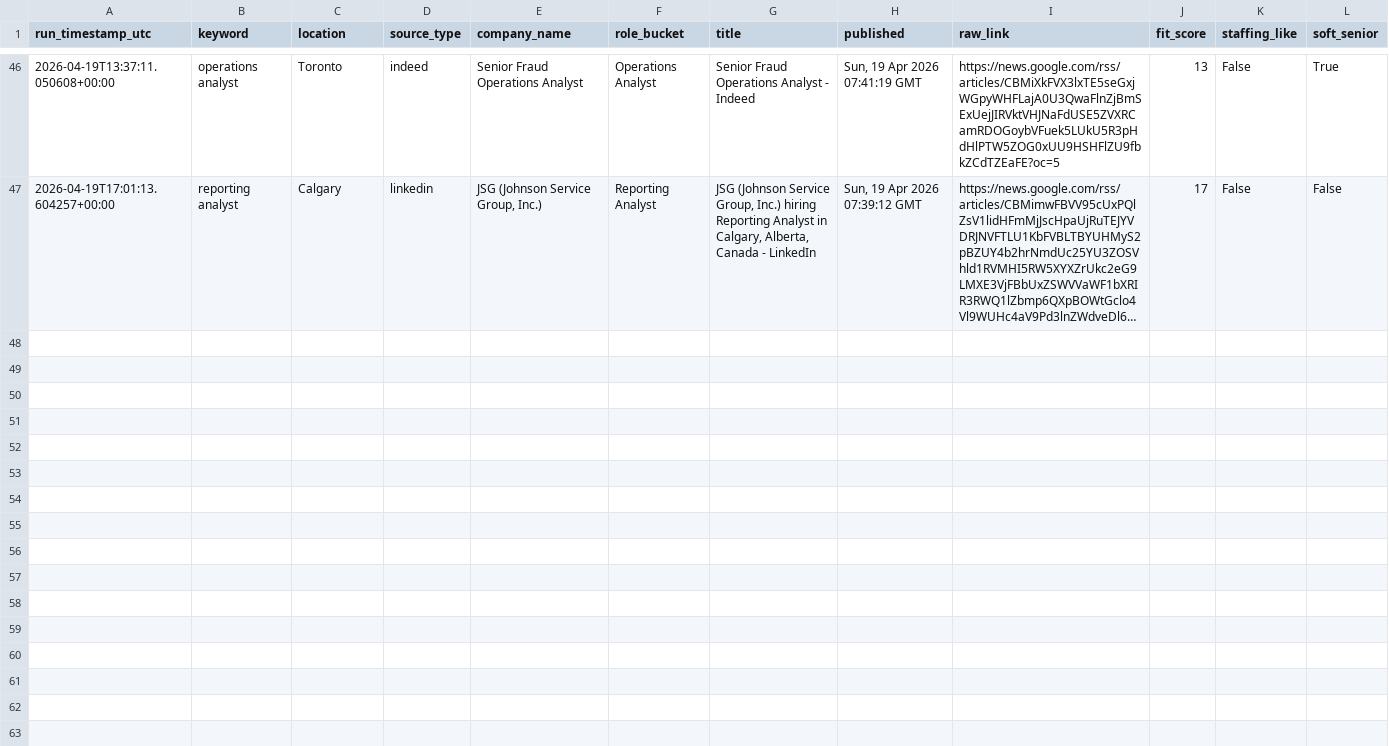
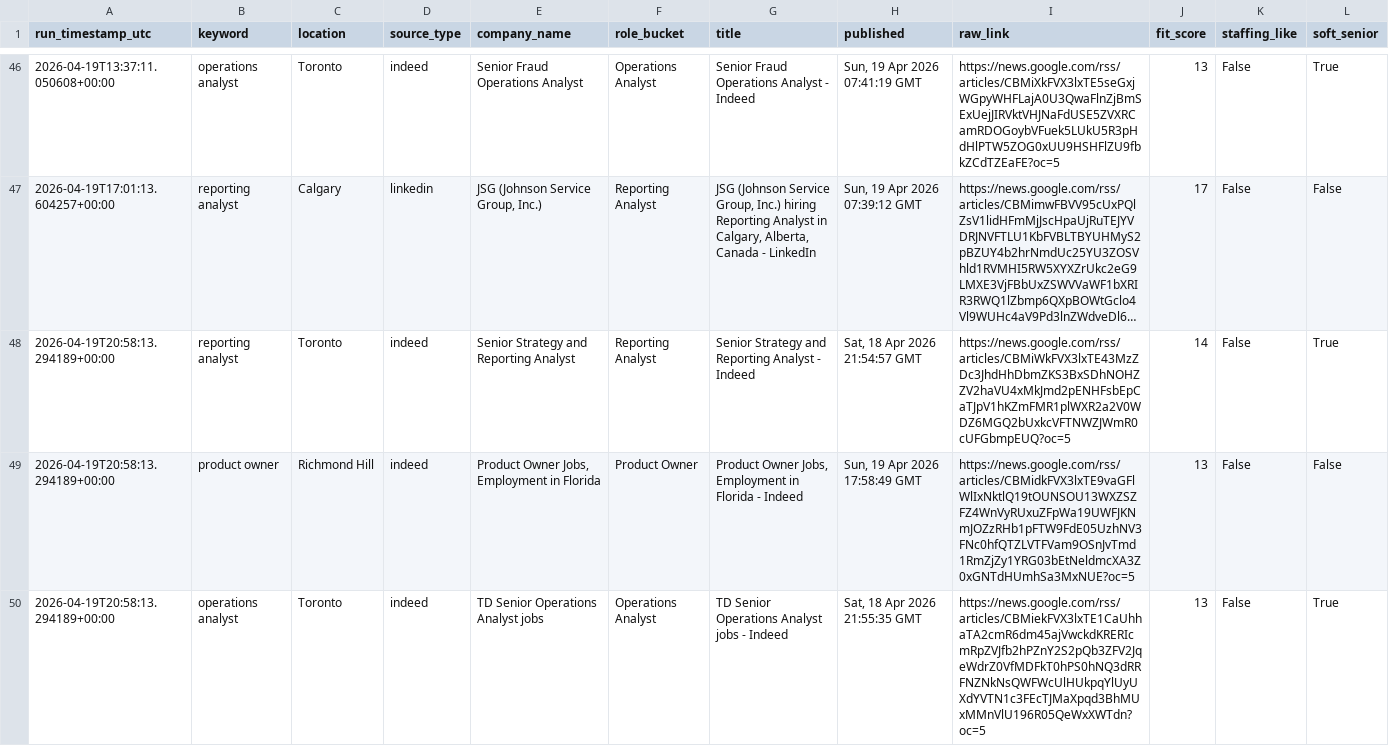
Before and after one commit to tanvirrezac/job_alert_agent.py, a CSV file: job_database.csv, drawn as a sheet; only a part is shown, gaps mark what is left out; long unchanged cells end in …; the diff covers the shown part only; the diff names each change by its address in the sheet, - before the commit and + after, or states it on an @@ line.

```diff
--- a/job_database.csv
+++ b/job_database.csv
+row 48: 2026-04-19T20:58:13.294189+00:00 | reporting analyst | Toronto | indeed | Senior Strategy and Reporting Analyst | Reporting Analyst | Senior Strategy and Reporting Analyst - Indeed | Sat, 18 Apr 2026 21:54:57 GMT | https://news.google.com/rss/articles/CBMiWkFVX3lxTE43MzZDc3JhdHhDbmZKS3BxSDhNOHZZV2haVU4xMkJmd2pENHFsbEpCaTJpV1hKZmFMR1plWXR2a2V0WDZ6MGQ2bUxkcVFTNWZJWmR0cUFGbmpEUQ?oc=5 | 14 | False | True
+row 49: 2026-04-19T20:58:13.294189+00:00 | product owner | Richmond Hill | indeed | Product Owner Jobs, Employment in Florida | Product Owner | Product Owner Jobs, Employment in Florida - Indeed | Sun, 19 Apr 2026 17:58:49 GMT | https://news.google.com/rss/articles/CBMidkFVX3lxTE9vaGFlWlIxNktlQ19tOUNSOU13WXZSZFZ4WnVyRUxuZFpWa19UWFJKNmJOZzRHb1pFTW9FdE05UzhNV3FNc0hfQTZLVTFVam9OSnJvTmd1RmZjZy1YRG03bEtNeldmcXA3Z0xGNTdHUmhSa3MxNUE?oc=5 | 13 | False | False
+row 50: 2026-04-19T20:58:13.294189+00:00 | operations analyst | Toronto | indeed | TD Senior Operations Analyst jobs | Operations Analyst | TD Senior Operations Analyst jobs - Indeed | Sat, 18 Apr 2026 21:55:35 GMT | https://news.google.com/rss/articles/CBMiekFVX3lxTE1CaUhhaTA2cmR6dm45ajVwckdKRERIcmRpZVJfb2hPZnY2S2pQb3ZFV2JqeWdrZ0VfMDFkT0hPS0hNQ3dRRFNZNkNsQWFWcUlHUkpqYlUyUXdYVTN1c3FEcTJMaXpqd3BhMUxMMnVlU196R05QeWxXWTdn?oc=5 | 13 | False | True
```
Also changed, not shown: 2 added rows elsewhere in this file, sent_jobs.csv.
